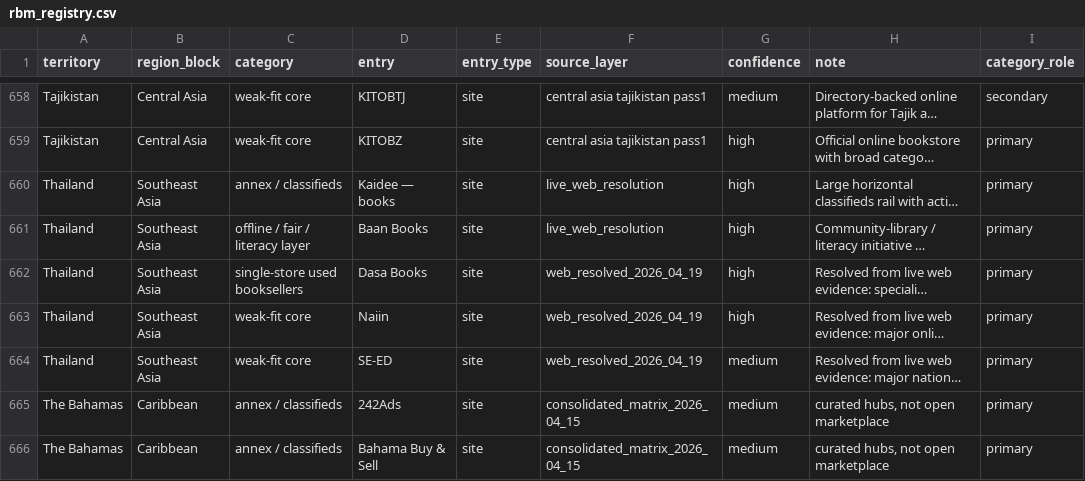
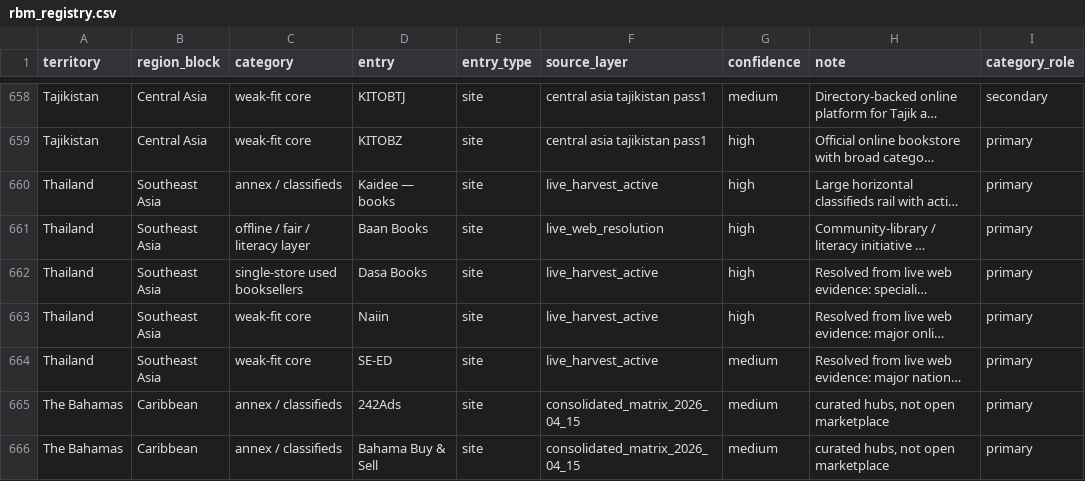
Before and after one commit to davidgn/rbm_crawlers, a CSV file: data/registry/rbm_registry.csv, drawn as a sheet; only a part is shown, gaps mark what is left out; long unchanged cells end in …; the diff names each change by its address in the sheet, - before the commit and + after, or states it on an @@ line.

Commit message:
Harden Kingstone spider and update Thai target statuses in registry

```diff
--- a/data/registry/rbm_registry.csv
+++ b/data/registry/rbm_registry.csv
-F660 (source_layer): live_web_resolution
+F660 (source_layer): live_harvest_active
-F662:F664 (source_layer): web_resolved_2026_04_19
+F662:F664 (source_layer): live_harvest_active
```
Also changed, not shown: 1 other file.
